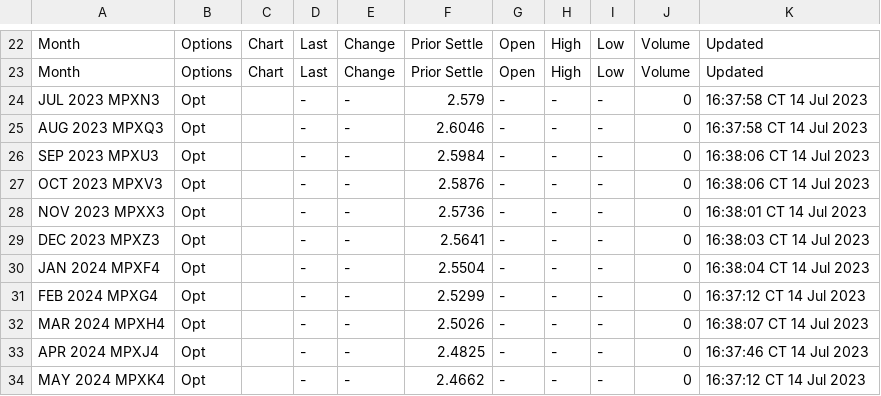
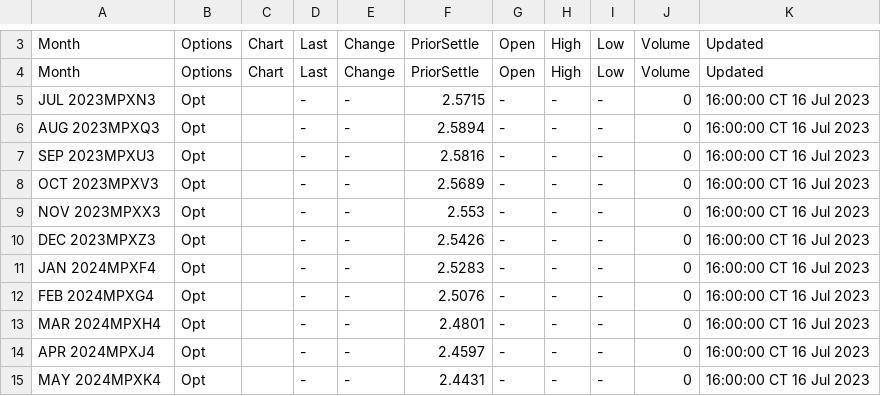
Before and after one commit to GBF-LTD/cmegroup, a CSV file: NYHARBORULSDMP.csv, drawn as a sheet; only a part is shown, gaps mark what is left out; addresses are those after the commit; the diff covers the shown part only; the diff names each change by its address in the sheet, - before the commit and + after, or states it on an @@ line.

Commit message:
update NYHARBORULSDMP.csv

```diff
--- a/NYHARBORULSDMP.csv
+++ b/NYHARBORULSDMP.csv
-F3:F4: Prior Settle
+F3:F4: PriorSettle
-A5: JUL 2023 MPXN3
+A5: JUL 2023MPXN3
-F5: 2.579
+F5: 2.5715
-K5:K6: 16:37:58 CT 14 Jul 2023
+K5:K6: 16:00:00 CT 16 Jul 2023
-A6: AUG 2023 MPXQ3
+A6: AUG 2023MPXQ3
-F6: 2.6046
+F6: 2.5894
-A7: SEP 2023 MPXU3
+A7: SEP 2023MPXU3
-F7: 2.5984
+F7: 2.5816
-K7:K8: 16:38:06 CT 14 Jul 2023
+K7:K8: 16:00:00 CT 16 Jul 2023
-A8: OCT 2023 MPXV3
+A8: OCT 2023MPXV3
-F8: 2.5876
+F8: 2.5689
-A9: NOV 2023 MPXX3
+A9: NOV 2023MPXX3
-F9: 2.5736
+F9: 2.553
-K9: 16:38:01 CT 14 Jul 2023
+K9: 16:00:00 CT 16 Jul 2023
-A10: DEC 2023 MPXZ3
+A10: DEC 2023MPXZ3
-F10: 2.5641
+F10: 2.5426
-K10: 16:38:03 CT 14 Jul 2023
+K10: 16:00:00 CT 16 Jul 2023
-A11: JAN 2024 MPXF4
+A11: JAN 2024MPXF4
-F11: 2.5504
+F11: 2.5283
-K11: 16:38:04 CT 14 Jul 2023
+K11: 16:00:00 CT 16 Jul 2023
-A12: FEB 2024 MPXG4
+A12: FEB 2024MPXG4
-F12: 2.5299
+F12: 2.5076
-K12: 16:37:12 CT 14 Jul 2023
+K12: 16:00:00 CT 16 Jul 2023
-A13: MAR 2024 MPXH4
+A13: MAR 2024MPXH4
-F13: 2.5026
+F13: 2.4801
-K13: 16:38:07 CT 14 Jul 2023
+K13: 16:00:00 CT 16 Jul 2023
-A14: APR 2024 MPXJ4
+A14: APR 2024MPXJ4
-F14: 2.4825
+F14: 2.4597
-K14: 16:37:46 CT 14 Jul 2023
+K14: 16:00:00 CT 16 Jul 2023
-A15: MAY 2024 MPXK4
+A15: MAY 2024MPXK4
-F15: 2.4662
+F15: 2.4431
-K15: 16:37:12 CT 14 Jul 2023
+K15: 16:00:00 CT 16 Jul 2023
```
Also changed, not shown: 19 removed rows and 94 edited cells elsewhere in this file.
